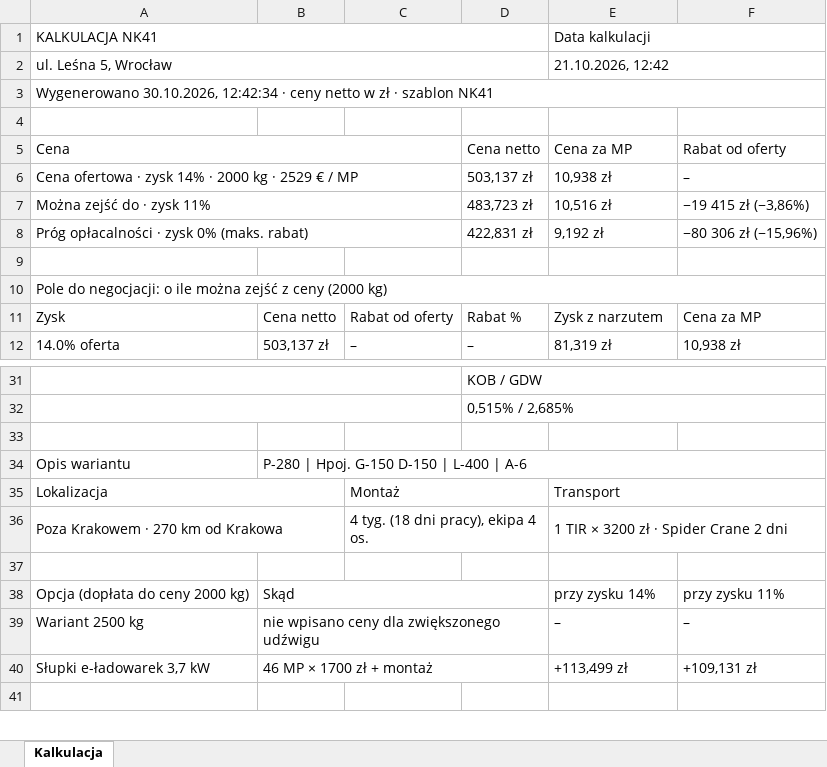
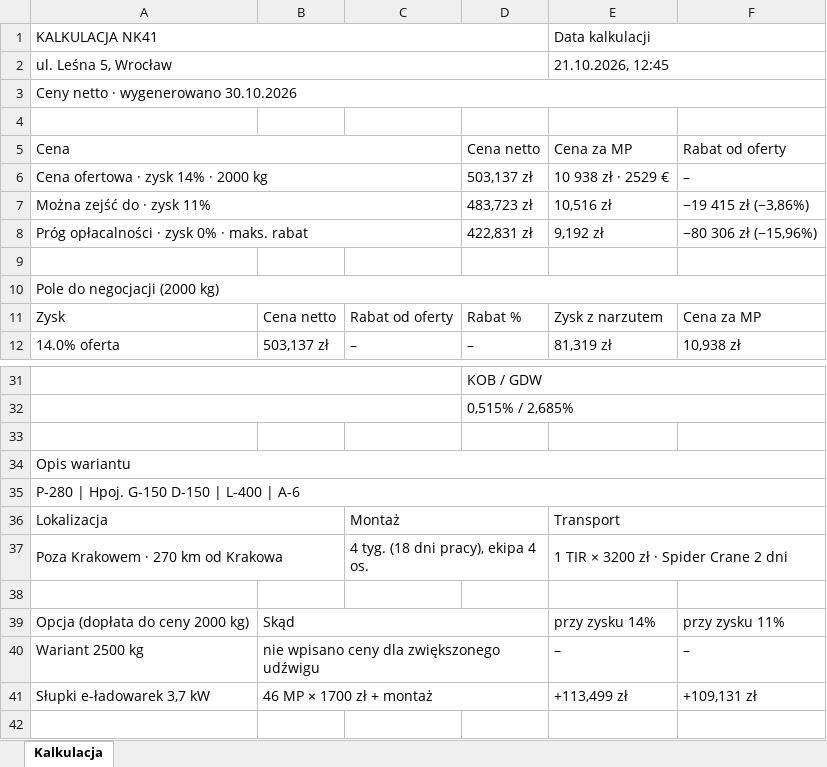
Before and after one commit to stan719/adobeee1, an Excel workbook: kalkulator-nk38/przyklady/Kalkulator_ul_Lesna_5_Wroclaw_NK41.xlsx, sheet Kalkulacja, drawn as a sheet; only a part is shown, gaps mark what is left out; values as stored, in another font and other column widths than the file's, no cell formats; removed rows and columns are numbered as before the commit, all else as after; the diff names each change by its address in the sheet, - before the commit and + after, or states it on an @@ line.

```diff
--- a/kalkulator-nk38/przyklady/Kalkulator_ul_Lesna_5_Wroclaw_NK41.xlsx (sheet Kalkulacja)
+++ b/kalkulator-nk38/przyklady/Kalkulator_ul_Lesna_5_Wroclaw_NK41.xlsx (sheet Kalkulacja)
-E2 (Cena za MP): 21.10.2026, 12:42
+E2 (Cena za MP): 21.10.2026, 12:45
-A3 (Cena): Wygenerowano 30.10.2026, 12:42:34 · ceny netto w zł · szablon NK41
+A3 (Cena): Ceny netto · wygenerowano 30.10.2026
-A6 (Cena): Cena ofertowa · zysk 14% · 2000 kg · 2529 € / MP
+A6 (Cena): Cena ofertowa · zysk 14% · 2000 kg
-E6 (Cena za MP): 10,938 zł
+E6 (Cena za MP): 10 938 zł · 2529 €
-A8 (Cena): Próg opłacalności · zysk 0% (maks. rabat)
+A8 (Cena): Próg opłacalności · zysk 0% · maks. rabat
-A10 (Cena): Pole do negocjacji: o ile można zejść z ceny (2000 kg)
+A10 (Cena): Pole do negocjacji (2000 kg)
+A34:F34 merged
-B34: P-280 | Hpoj. G-150 D-150 | L-400 | A-6
+B34: (empty)
-B34:F34 merged
+row 35: P-280 | Hpoj. G-150 D-150 | L-400 | A-6
```
Also changed, not shown: cell formats, kalkulator-nk38/przyklady/Kalkulator_ul_Brzozowa_9_Poznan_NK38.xlsx, kalkulator-nk38/przyklady/Kalkulator_ul_Lipowa_12_Krakow_NK38.xlsx, 22 other files.
